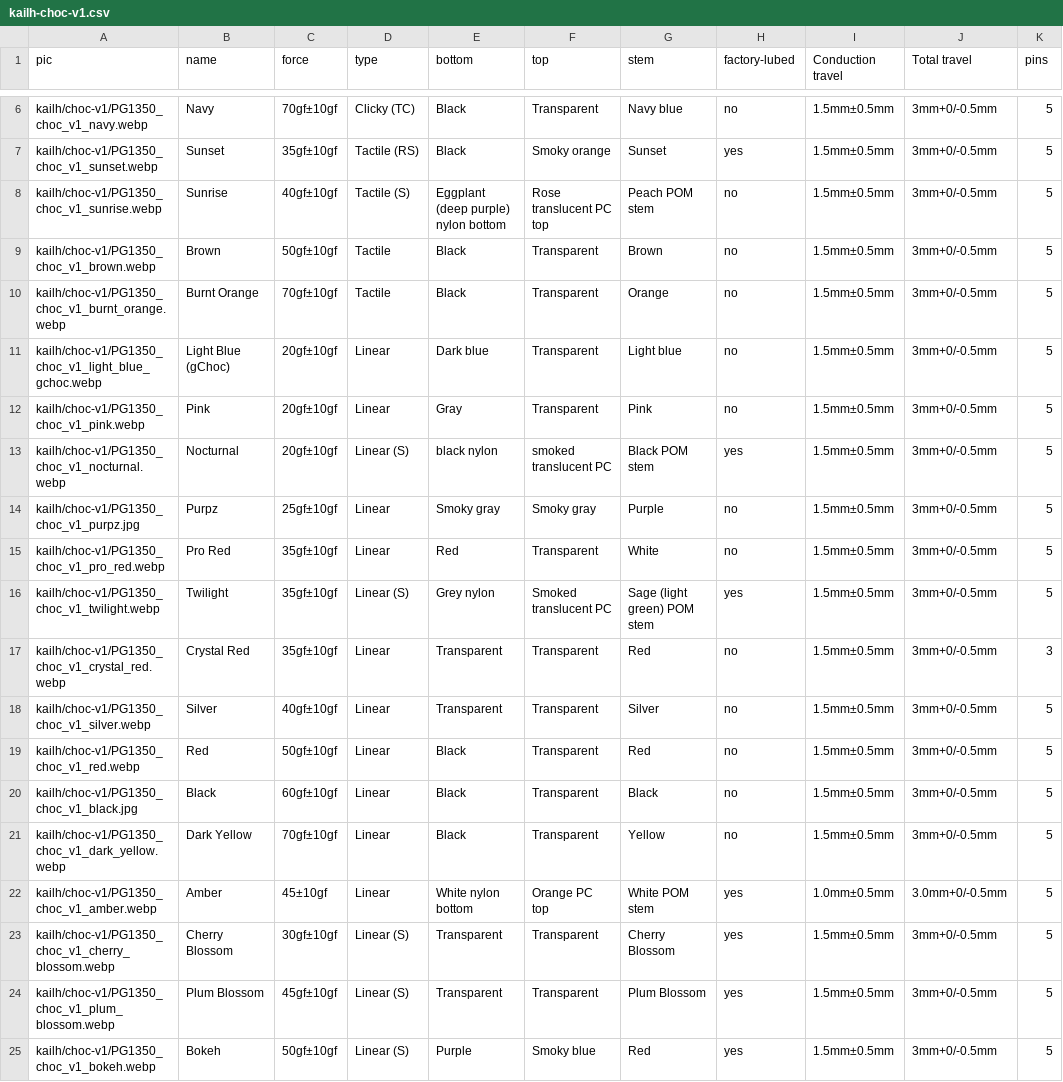
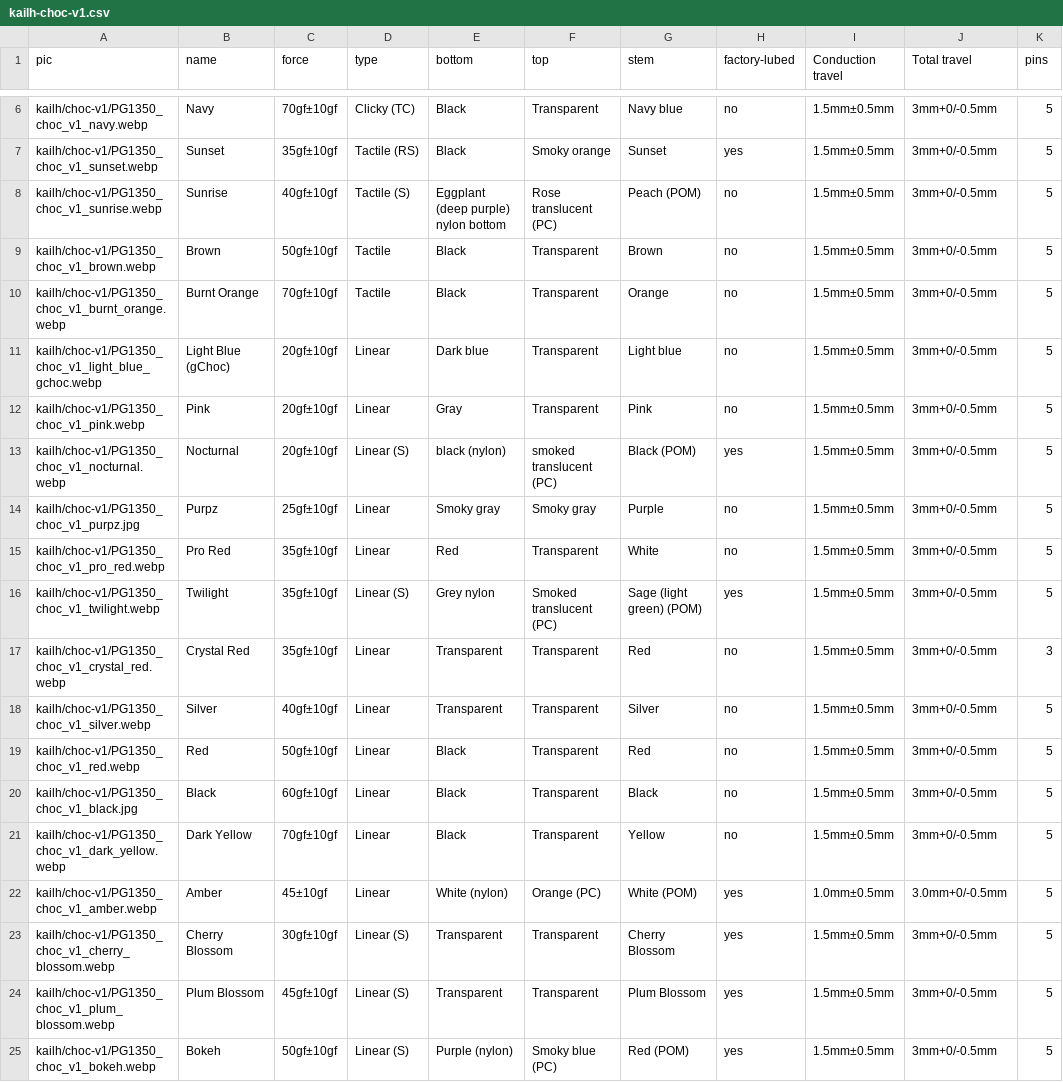
Before and after one commit to aroum/aroum.github.io, a CSV file: data/csv/kailh-choc-v1.csv, drawn as a sheet; only a part is shown, gaps mark what is left out; the diff names each change by its address in the sheet, - before the commit and + after, or states it on an @@ line.

```diff
--- a/data/csv/kailh-choc-v1.csv
+++ b/data/csv/kailh-choc-v1.csv
-F8 (top): Rose translucent PC top
+F8 (top): Rose translucent (PC)
-G8 (stem): Peach POM stem
+G8 (stem): Peach (POM)
-E13 (bottom): black nylon
+E13 (bottom): black (nylon)
-F13 (top): smoked translucent PC
+F13 (top): smoked translucent (PC)
-G13 (stem): Black POM stem
+G13 (stem): Black (POM)
-F16 (top): Smoked translucent PC
+F16 (top): Smoked translucent (PC)
-G16 (stem): Sage (light green) POM stem
+G16 (stem): Sage (light green) (POM)
-E22 (bottom): White nylon bottom
+E22 (bottom): White (nylon)
-F22 (top): Orange PC top
+F22 (top): Orange (PC)
-G22 (stem): White POM stem
+G22 (stem): White (POM)
-E25 (bottom): Purple
+E25 (bottom): Purple (nylon)
-F25 (top): Smoky blue
+F25 (top): Smoky blue (PC)
-G25 (stem): Red
+G25 (stem): Red (POM)
```
Also changed, not shown: data/csv/kailh-choc-v2.csv.
